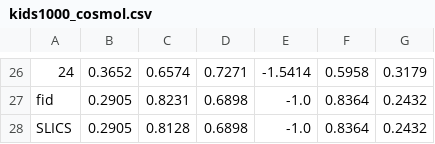
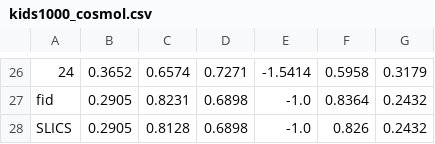
Before and after one commit to jinyiliu/scattering-transform-kids, a CSV file: scatterlens/data/kids1000_cosmol.csv, drawn as a sheet; only a part is shown, gaps mark what is left out; the diff names each change by its address in the sheet, - before the commit and + after, or states it on an @@ line.

Commit message:
Fix SLICS sigma_8 value in kids1000_cosmol.csv

```diff
--- a/scatterlens/data/kids1000_cosmol.csv
+++ b/scatterlens/data/kids1000_cosmol.csv
-F28: 0.8364
+F28: 0.826
```
